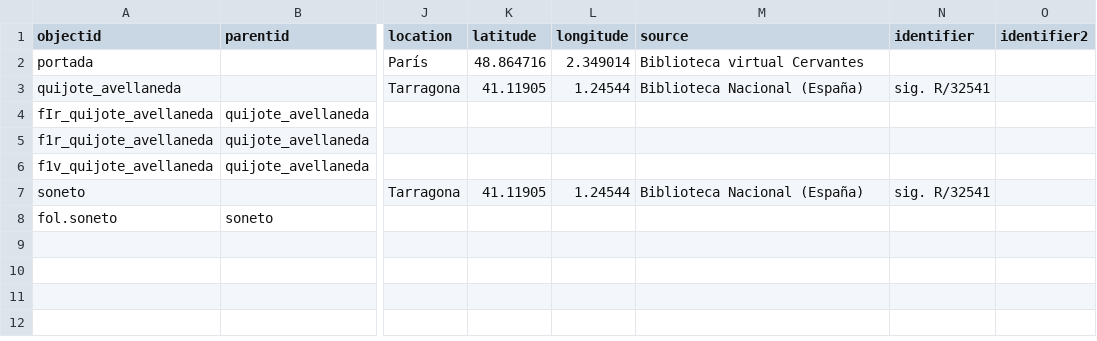
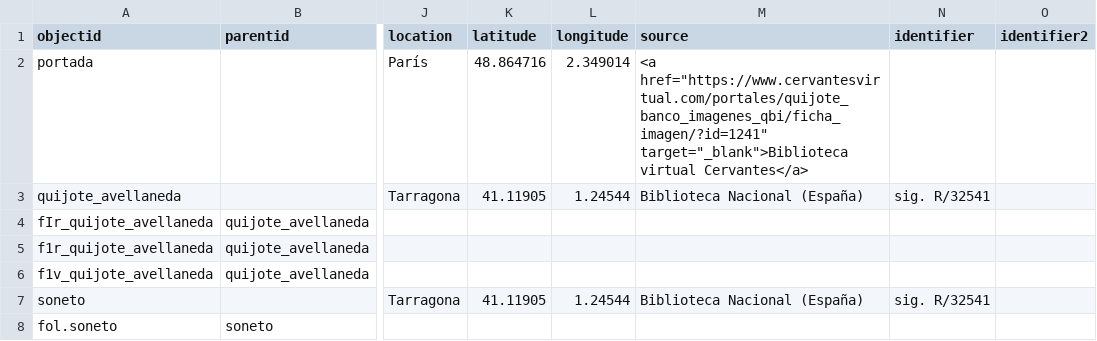
Before and after one commit to sarasanta/ejercicio-colecciones, a CSV file: _data/metadatos-coleccion.csv, drawn as a sheet; only a part is shown, gaps mark what is left out; the diff names each change by its address in the sheet, - before the commit and + after, or states it on an @@ line.

```diff
--- a/_data/metadatos-coleccion.csv
+++ b/_data/metadatos-coleccion.csv
-M2 (source): Biblioteca virtual Cervantes
+M2 (source): <a href="https://www.cervantesvirtual.com/portales/quijote_banco_imagenes_qbi/ficha_imagen/?id=1241" target="_blank">Biblioteca virtual Cervantes</a>
```
Also changed, not shown: _data/placename_main.csv, 4 other files.
